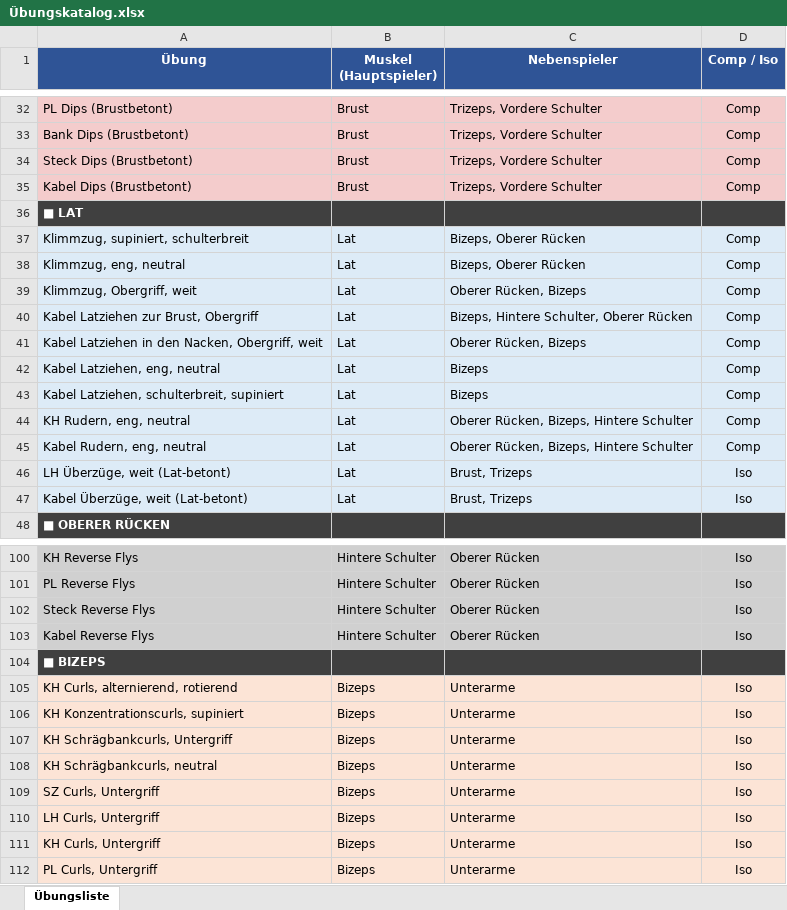
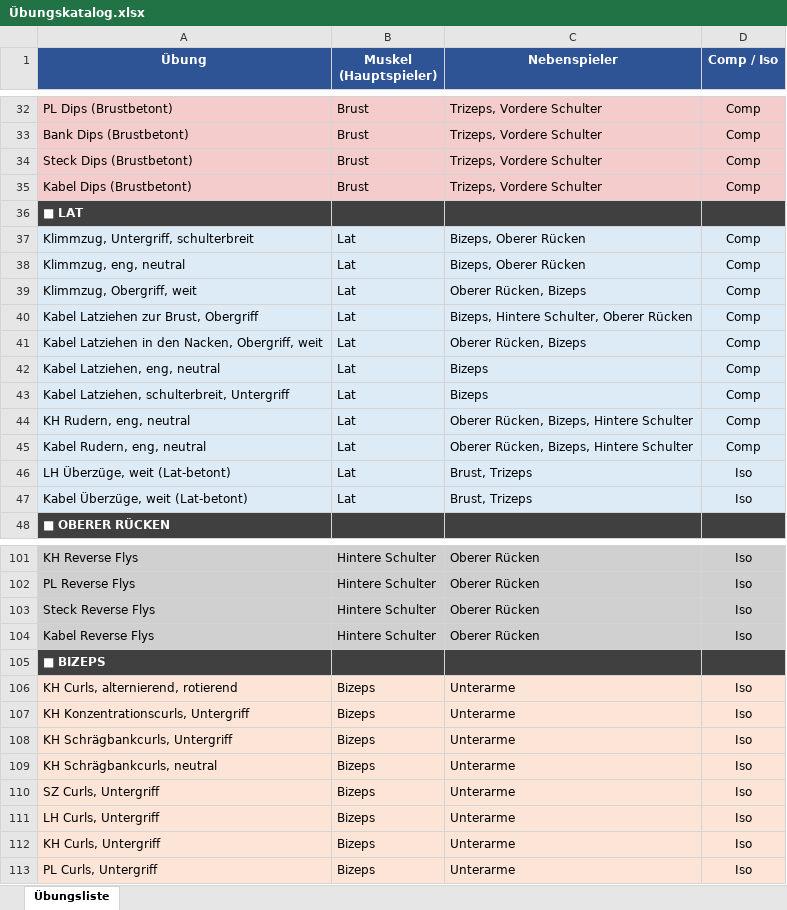
Before and after one commit to latissimus/blast-trainer, an Excel workbook: Übungskatalog.xlsx, sheet Übungsliste, drawn as a sheet; only a part is shown, gaps mark what is left out; values as stored, in another font and other column widths than the file's, no borders; addresses are those after the commit; the diff covers the shown part only; the diff names each change by its address in the sheet, - before the commit and + after, or states it on an @@ line.

```diff
--- a/Übungskatalog.xlsx (sheet Übungsliste)
+++ b/Übungskatalog.xlsx (sheet Übungsliste)
-A37 (Übung): Klimmzug, supiniert, schulterbreit
+A37 (Übung): Klimmzug, Untergriff, schulterbreit
-A43 (Übung): Kabel Latziehen, schulterbreit, supiniert
+A43 (Übung): Kabel Latziehen, schulterbreit, Untergriff
-A107 (Übung): KH Konzentrationscurls, supiniert
+A107 (Übung): KH Konzentrationscurls, Untergriff
```
Also changed, not shown: 1 added row and 17 edited cells elsewhere in this sheet, 3 other files.
